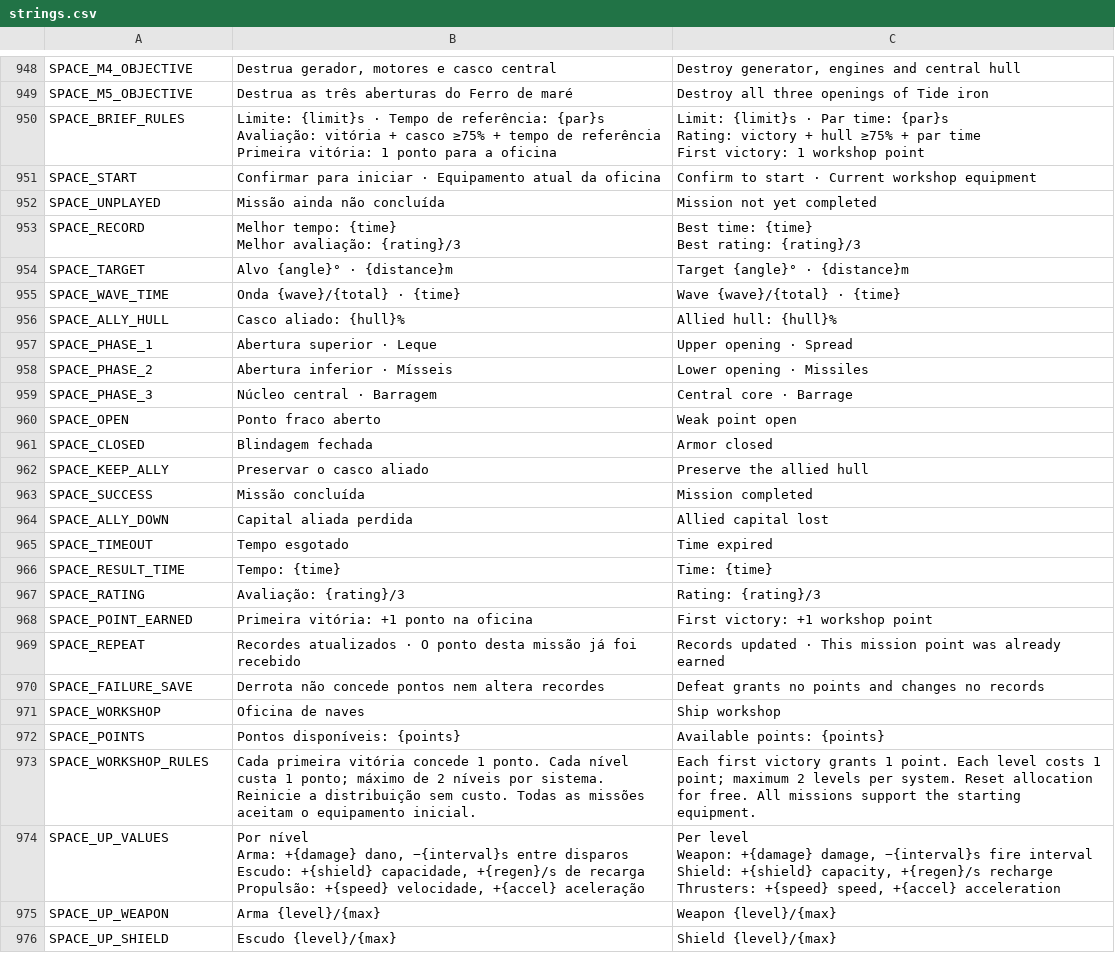
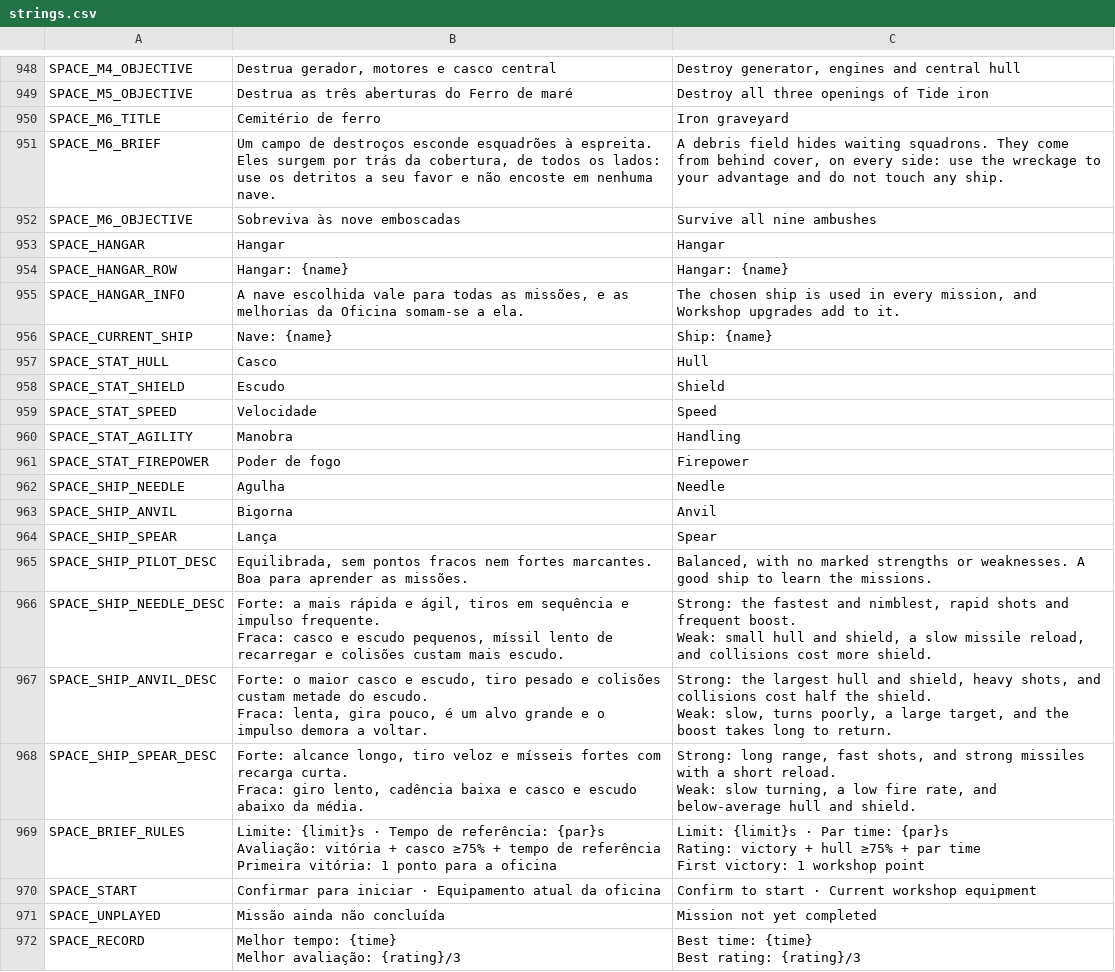
Before and after one commit to nicolasgrotto/duel-of-fates, a CSV file: localization/strings.csv, drawn as a sheet; only a part is shown, gaps mark what is left out; the shorter side is filled out with more unchanged rows.

Commit message:
feat(space): add four player ships, longer missions and mission images
The Hangar picks between Trama, Needle, Anvil and Spear, each with its own
strengths and weaknesses. Base shield drops to 28. Missions grow to eight or more
waves, Iron graveyard is new, and each mission shows an image in the menu.

```diff
--- a/localization/strings.csv
+++ b/localization/strings.csv
@@ -957,2 +957,27 @@ SPACE_M4_OBJECTIVE,"Destrua gerador, motores e casco central","Destroy generator
 SPACE_M5_OBJECTIVE,Destrua as três aberturas do Ferro de maré,Destroy all three openings of Tide iron
+SPACE_M6_TITLE,Cemitério de ferro,Iron graveyard
+SPACE_M6_BRIEF,"Um campo de destroços esconde esquadrões à espreita. Eles surgem por trás da cobertura, de todos os lados: use os detritos a seu favor e não encoste em nenhuma nave.","A debris field hides waiting squadrons. They come from behind cover, on every side: use the wreckage to your advantage and do not touch any ship."
+SPACE_M6_OBJECTIVE,Sobreviva às nove emboscadas,Survive all nine ambushes
+SPACE_HANGAR,Hangar,Hangar
+SPACE_HANGAR_ROW,Hangar: {name},Hangar: {name}
+SPACE_HANGAR_INFO,"A nave escolhida vale para todas as missões, e as melhorias da Oficina somam-se a ela.","The chosen ship is used in every mission, and Workshop upgrades add to it."
+SPACE_CURRENT_SHIP,Nave: {name},Ship: {name}
+SPACE_STAT_HULL,Casco,Hull
+SPACE_STAT_SHIELD,Escudo,Shield
+SPACE_STAT_SPEED,Velocidade,Speed
+SPACE_STAT_AGILITY,Manobra,Handling
+SPACE_STAT_FIREPOWER,Poder de fogo,Firepower
+SPACE_SHIP_NEEDLE,Agulha,Needle
+SPACE_SHIP_ANVIL,Bigorna,Anvil
+SPACE_SHIP_SPEAR,Lança,Spear
+SPACE_SHIP_PILOT_DESC,"Equilibrada, sem pontos fracos nem fortes marcantes. Boa para aprender as missões.","Balanced, with no marked strengths or weaknesses. A good ship to learn the missions."
+SPACE_SHIP_NEEDLE_DESC,"Forte: a mais rápida e ágil, tiros em sequência e impulso frequente.
+Fraca: casco e escudo pequenos, míssil lento de recarregar e colisões custam mais escudo.","Strong: the fastest and nimblest, rapid shots and frequent boost.
+Weak: small hull and shield, a slow missile reload, and collisions cost more shield."
+SPACE_SHIP_ANVIL_DESC,"Forte: o maior casco e escudo, tiro pesado e colisões custam metade do escudo.
+Fraca: lenta, gira pouco, é um alvo grande e o impulso demora a voltar.","Strong: the largest hull and shield, heavy shots, and collisions cost half the shield.
+Weak: slow, turns poorly, a large target, and the boost takes long to return."
+SPACE_SHIP_SPEAR_DESC,"Forte: alcance longo, tiro veloz e mísseis fortes com recarga curta.
+Fraca: giro lento, cadência baixa e casco e escudo abaixo da média.","Strong: long range, fast shots, and strong missiles with a short reload.
+Weak: slow turning, a low fire rate, and below-average hull and shield."
 SPACE_BRIEF_RULES,"Limite: {limit}s · Tempo de referência: {par}s
```
Also changed, not shown: 59 other files.
